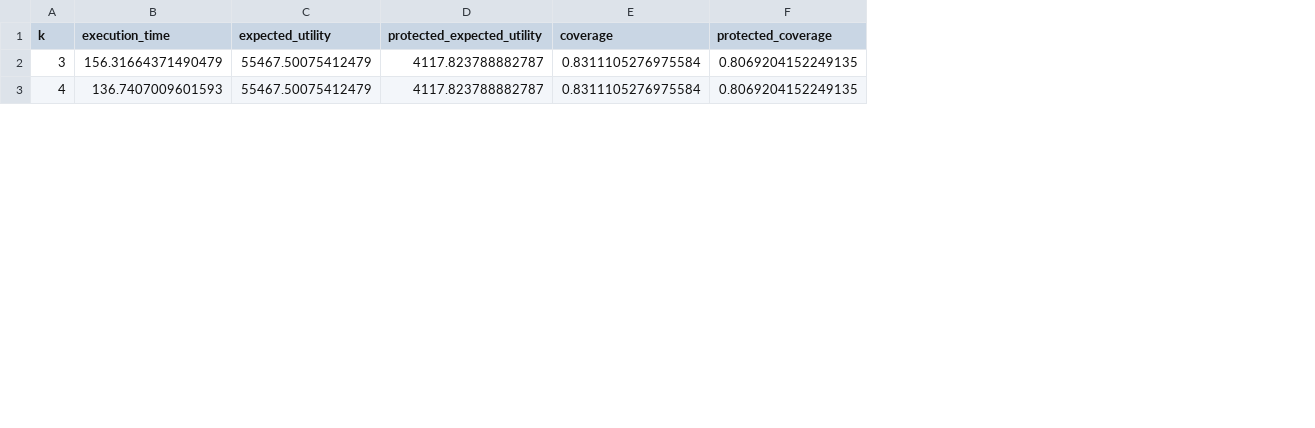
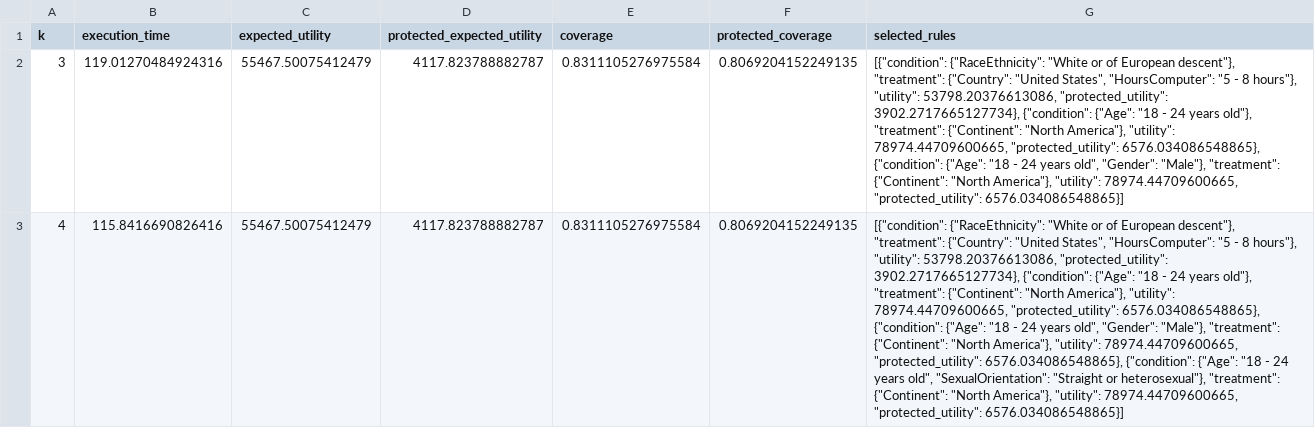
Before and after one commit to nativlevy/FairCap, a CSV file: experiment_results.csv, drawn as a sheet; only a part is shown; the diff covers the shown part only; the diff names each change by its address in the sheet, - before the commit and + after, or states it on an @@ line.

Commit message:
before changes

```diff
--- a/experiment_results.csv
+++ b/experiment_results.csv
+column G (selected_rules), rows 2-3: [{"condition": {"RaceEthnicity": "White or of European descent"}, "treatment": {"Country": "United States", "HoursComputer": "5 - 8 hours"}, "utility": 53798.20376613086, "protected_utility": 3902.2717665127734}, {"condition": {"Age": "18 - 24 years old"}, "treatment": {"Continent": "North America"}, "utility": 78974.44709600665, "protected_utility": 6576.034086548865}, {"condition": {"Age": "18 - 24 years old", "Gender": "Male"}, "treatment": {"Continent": "North America"}, "utility": 78974.44709600665, "protected_utility": 6576.034086548865}] | [{"condition": {"RaceEthnicity": "White or of European descent"}, "treatment": {"Country": "United States", "HoursComputer": "5 - 8 hours"}, "utility": 53798.20376613086, "protected_utility": 3902.2717665127734}, {"condition": {"Age": "18 - 24 years old"}, "treatment": {"Continent": "North America"}, "utility": 78974.44709600665, "protected_utility": 6576.034086548865}, {"condition": {"Age": "18 - 24 years old", "Gender": "Male"}, "treatment": {"Continent": "North America"}, "utility": 78974.44709600665, "protected_utility": 6576.034086548865}, {"condition": {"Age": "18 - 24 years old", "SexualOrientation": "Straight or heterosexual"}, "treatment": {"Continent": "North America"}, "utility": 78974.44709600665, "protected_utility": 6576.034086548865}]
-B2 (execution_time): 156.31664371490479
+B2 (execution_time): 119.01270484924316
-B3 (execution_time): 136.7407009601593
+B3 (execution_time): 115.8416690826416
```
Also changed, not shown: 11 edited cells elsewhere in this file.
